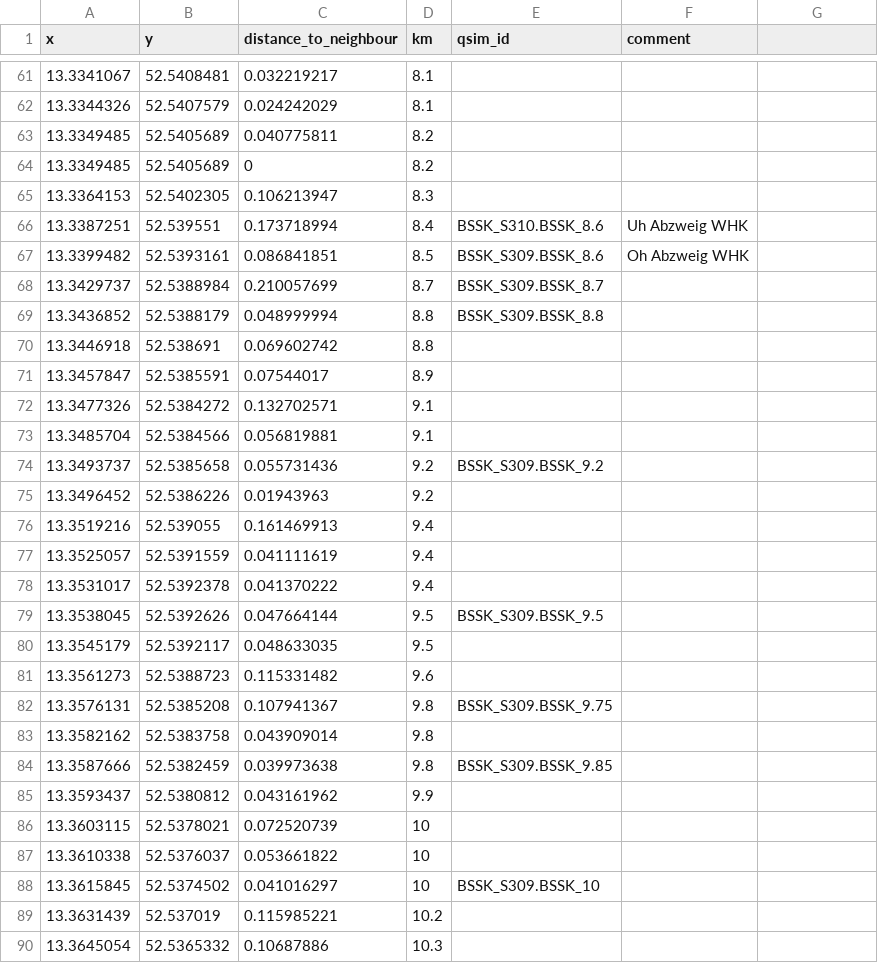
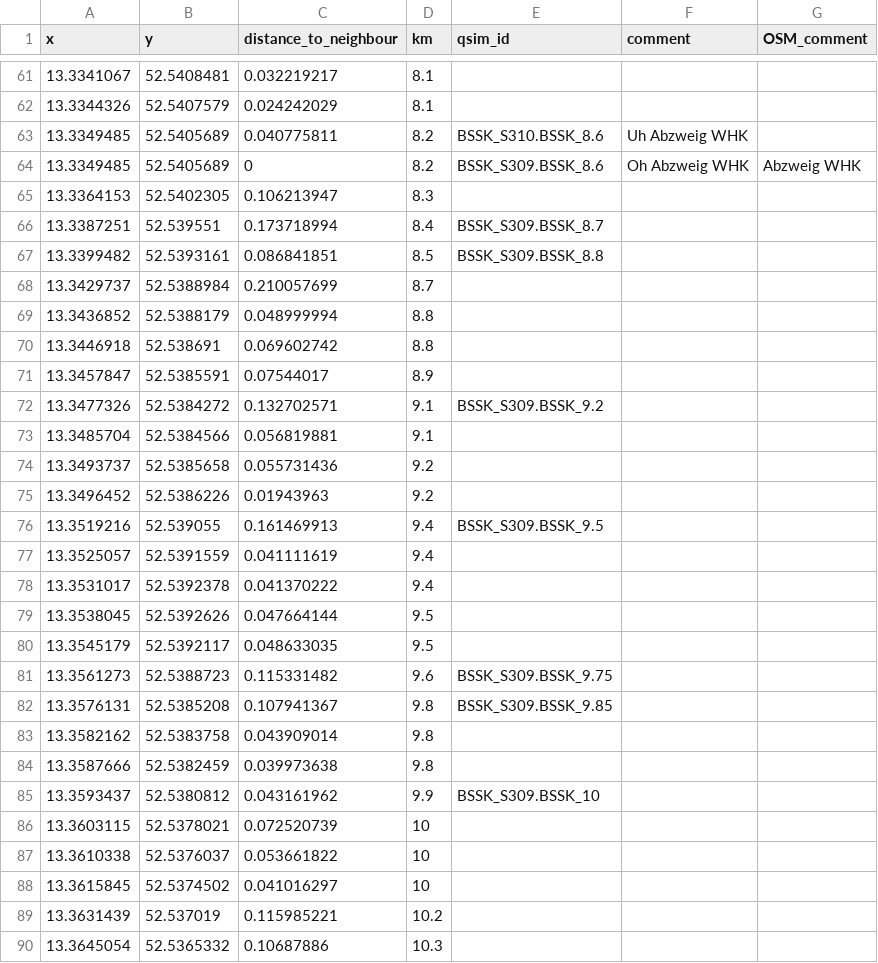
Before and after one commit to KWB-R/kwb.misa, a CSV file: inst/extdata/berlin_rivers/river_Berlin_Spandauer_Schifffahrtskanal.csv, drawn as a sheet; only a part is shown, gaps mark what is left out; the diff covers the shown part only; the diff names each change by its address in the sheet, - before the commit and + after, or states it on an @@ line.

```diff
--- a/inst/extdata/berlin_rivers/river_Berlin_Spandauer_Schifffahrtskanal.csv
+++ b/inst/extdata/berlin_rivers/river_Berlin_Spandauer_Schifffahrtskanal.csv
-G1: (empty)
+G1: OSM_comment
-E63 (qsim_id): (empty)
+E63 (qsim_id): BSSK_S310.BSSK_8.6
-F63 (comment): (empty)
+F63 (comment): Uh Abzweig WHK
-E64 (qsim_id): (empty)
+E64 (qsim_id): BSSK_S309.BSSK_8.6
-F64 (comment): (empty)
+F64 (comment): Oh Abzweig WHK
-G64 (OSM_comment): (empty)
+G64 (OSM_comment): Abzweig WHK
-E66 (qsim_id): BSSK_S310.BSSK_8.6
+E66 (qsim_id): BSSK_S309.BSSK_8.7
-F66 (comment): Uh Abzweig WHK
+F66 (comment): (empty)
-E67 (qsim_id): BSSK_S309.BSSK_8.6
+E67 (qsim_id): BSSK_S309.BSSK_8.8
-F67 (comment): Oh Abzweig WHK
+F67 (comment): (empty)
-E68 (qsim_id): BSSK_S309.BSSK_8.7
+E68 (qsim_id): (empty)
-E69 (qsim_id): BSSK_S309.BSSK_8.8
+E69 (qsim_id): (empty)
-E72 (qsim_id): (empty)
+E72 (qsim_id): BSSK_S309.BSSK_9.2
-E74 (qsim_id): BSSK_S309.BSSK_9.2
+E74 (qsim_id): (empty)
-E76 (qsim_id): (empty)
+E76 (qsim_id): BSSK_S309.BSSK_9.5
-E79 (qsim_id): BSSK_S309.BSSK_9.5
+E79 (qsim_id): (empty)
-E81 (qsim_id): (empty)
+E81 (qsim_id): BSSK_S309.BSSK_9.75
-E82 (qsim_id): BSSK_S309.BSSK_9.75
+E82 (qsim_id): BSSK_S309.BSSK_9.85
-E84 (qsim_id): BSSK_S309.BSSK_9.85
+E84 (qsim_id): (empty)
-E85 (qsim_id): (empty)
+E85 (qsim_id): BSSK_S309.BSSK_10
-E88 (qsim_id): BSSK_S309.BSSK_10
+E88 (qsim_id): (empty)
```
Also changed, not shown: 18 edited cells elsewhere in this file, inst/extdata/berlin_rivers/river_Spree.csv, inst/extdata/berlin_rivers/river_Westhafenkanal.csv.
